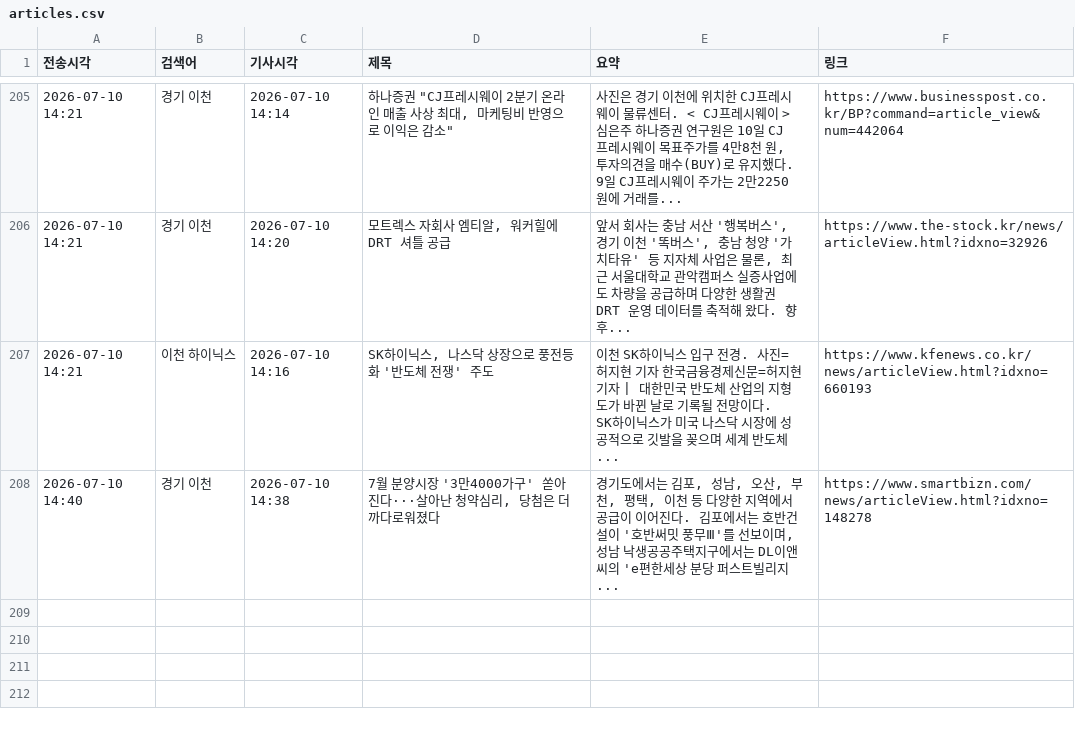
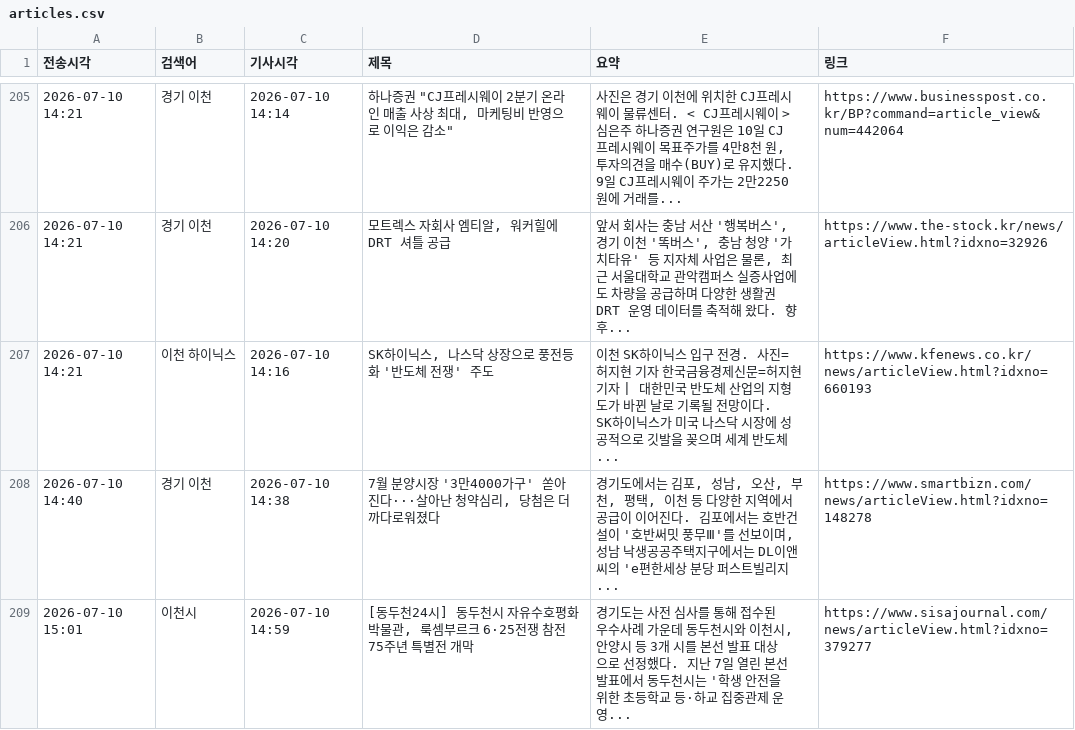
Before and after one commit to linphyca-sys/icheon-news-bot, a CSV file: articles.csv, drawn as a sheet; only a part is shown, gaps mark what is left out.

```diff
--- a/articles.csv
+++ b/articles.csv
@@ -208 +208,2 @@
 2026-07-10 14:40,경기 이천,2026-07-10 14:38,"7월 분양시장 '3만4000가구' 쏟아진다···살아난 청약심리, 당첨은 더 까다로워졌다","경기도에서는 김포, 성남, 오산, 부천, 평택, 이천 등 다양한 지역에서 공급이 이어진다. 김포에서는 호반건설이 '호반써밋 풍무Ⅲ'를 선보이며, 성남 낙생공공주택지구에서는 DL이앤씨의 'e편한세상 분당 퍼스트빌리지...",https://www.smartbizn.com/news/articleView.html?idxno=148278
+2026-07-10 15:01,이천시,2026-07-10 14:59,"[동두천24시] 동두천시 자유수호평화박물관, 룩셈부르크 6·25전쟁 참전 75주년 특별전 개막","경기도는 사전 심사를 통해 접수된 우수사례 가운데 동두천시와 이천시, 안양시 등 3개 시를 본선 발표 대상으로 선정했다. 지난 7일 열린 본선 발표에서 동두천시는 '학생 안전을 위한 초등학교 등·하교 집중관제 운영...",https://www.sisajournal.com/news/articleView.html?idxno=379277
```
Also changed, not shown: 1 other file.
